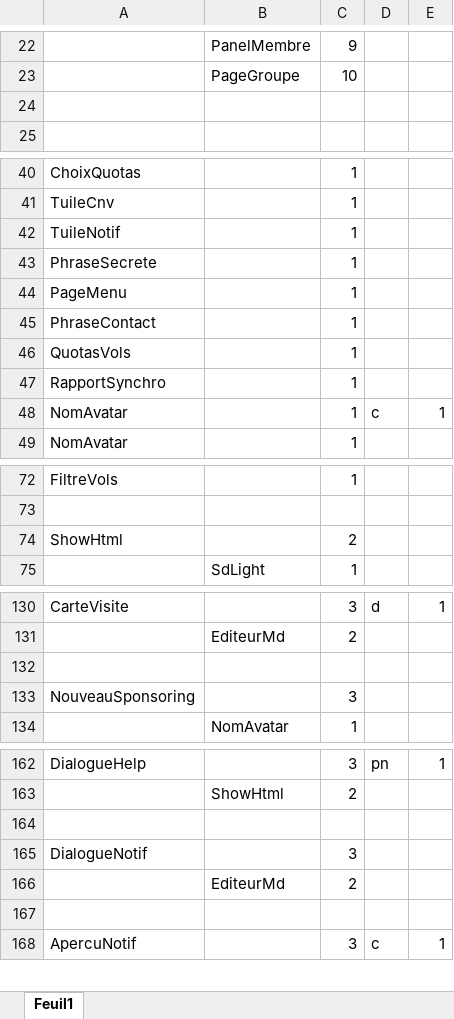
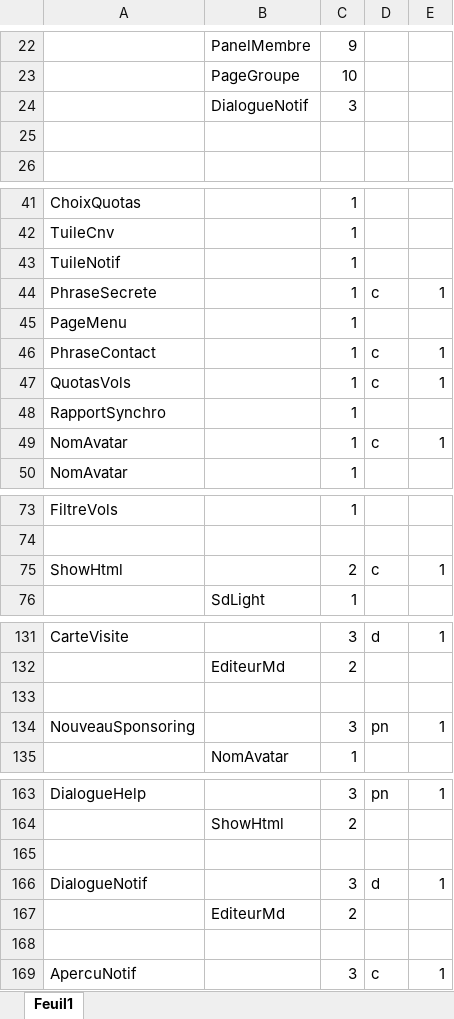
Before and after one commit to dsportes/asocial-doc, an Excel workbook: Dépendances-Vue.xlsx, sheet Feuil1, drawn as a sheet; only a part is shown, gaps mark what is left out; values as stored, in another font and other column widths than the file's, no borders; addresses are those after the commit; the diff covers the shown part only; the diff names each change by its address in the sheet, - before the commit and + after, or states it on an @@ line.

Commit message:
dep

```diff
--- a/Dépendances-Vue.xlsx (sheet Feuil1)
+++ b/Dépendances-Vue.xlsx (sheet Feuil1)
+row 24:  | DialogueNotif | 3
-D44: (empty)
+D44: c
-E44: (empty)
+E44: 1
-D46:D47: (empty)
+D46:D47: c
-E46:E47: (empty)
+E46:E47: 1
-D75: (empty)
+D75: c
-E75: (empty)
+E75: 1
-D134: (empty)
+D134: pn
-E134: (empty)
+E134: 1
-D166: (empty)
+D166: d
-E166: (empty)
+E166: 1
```
Also changed, not shown: 6 edited cells elsewhere in this sheet.
